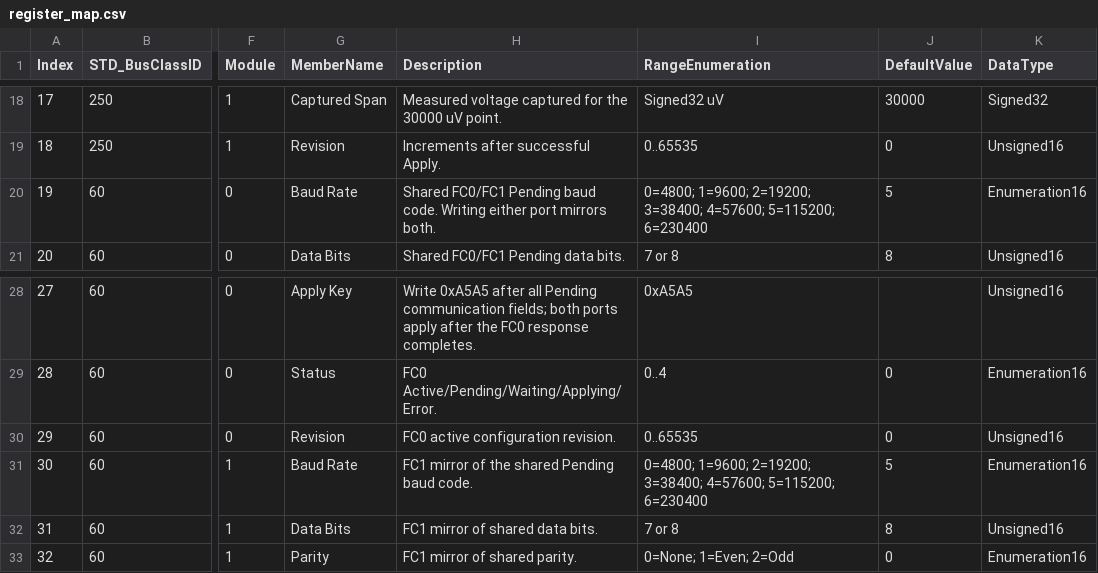
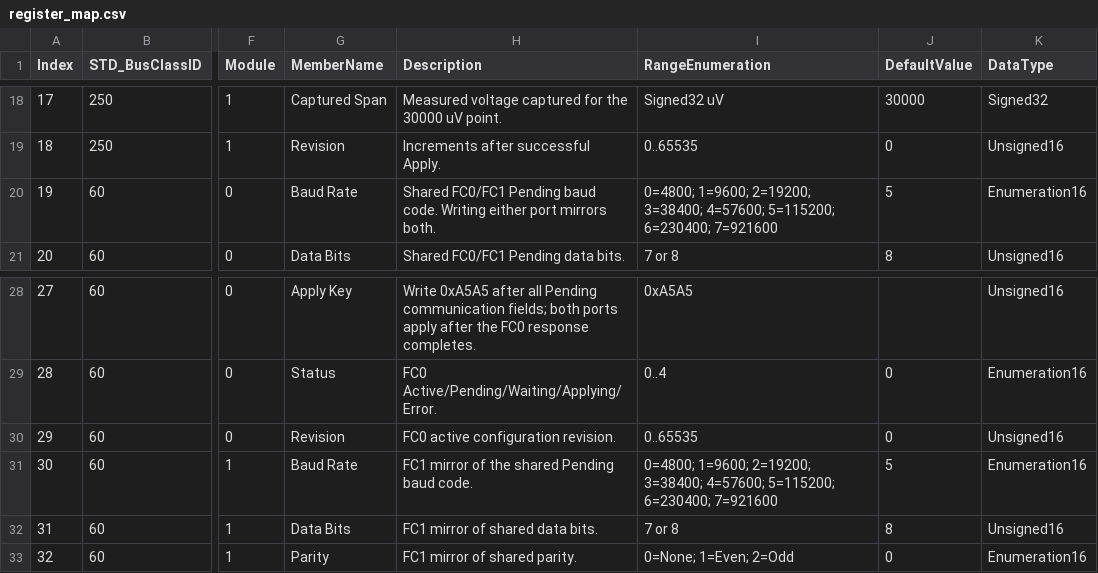
Before and after one commit to ch7lin-cyber/myNXPs16_Prj, a CSV file: _Product/RegisterMap/register_map.csv, drawn as a sheet; only a part is shown, gaps mark what is left out; the diff names each change by its address in the sheet, - before the commit and + after, or states it on an @@ line.

```diff
--- a/_Product/RegisterMap/register_map.csv
+++ b/_Product/RegisterMap/register_map.csv
-I20 (RangeEnumeration): …4=57600; 5=115200; 6=230400
+I20 (RangeEnumeration): …4=57600; 5=115200; 6=230400; 7=921600
-I31 (RangeEnumeration): …4=57600; 5=115200; 6=230400
+I31 (RangeEnumeration): …4=57600; 5=115200; 6=230400; 7=921600
```
Also changed, not shown: 3 other files.
